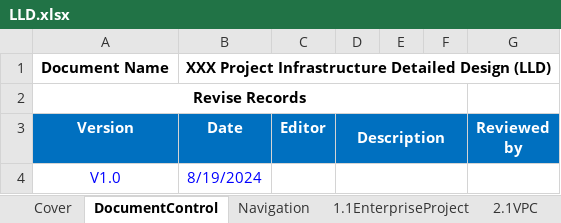
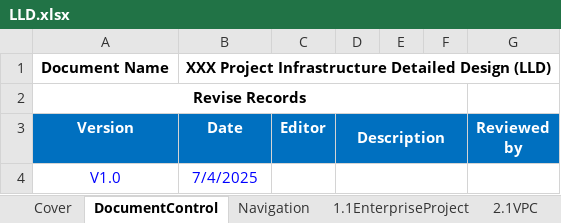
Before and after one commit to gutierrezps/huaweicloud-lld-to-terraform, an Excel workbook: LLD.xlsx, sheet DocumentControl, drawn as a sheet; values as stored, in another font and other column widths than the file's, no borders; the diff names each change by its address in the sheet, - before the commit and + after, or states it on an @@ line.

```diff
--- a/LLD.xlsx (sheet DocumentControl)
+++ b/LLD.xlsx (sheet DocumentControl)
-B4 (Date): 8/19/2024
+B4 (Date): 7/4/2025
```
Also changed, not shown: sheet Navigation, sheet Cover, other sheet tabs, charts or pictures, metadata.xlsx, 7 other files.
